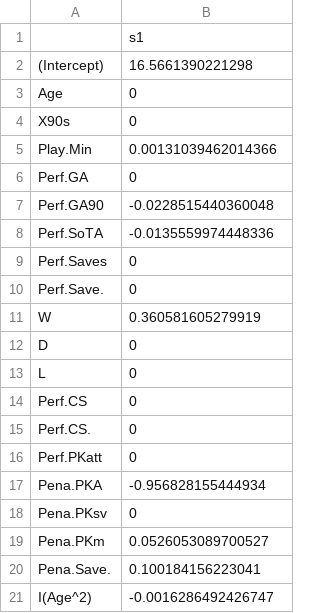
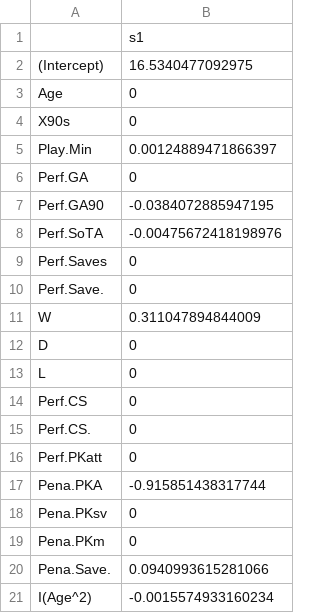
Before and after one commit to yunwaiho/rarita-football-club, a CSV file: code-market-value/market_value model/goalkeeping-glm.csv, drawn as a sheet.

```diff
--- a/code-market-value/market_value model/goalkeeping-glm.csv
+++ b/code-market-value/market_value model/goalkeeping-glm.csv
@@ -1,12 +1,12 @@
 "","s1"
-"(Intercept)",16.5661390221298
+"(Intercept)",16.5340477092975
 "Age",0
 "X90s",0
-"Play.Min",0.00131039462014366
+"Play.Min",0.00124889471866397
 "Perf.GA",0
-"Perf.GA90",-0.0228515440360048
-"Perf.SoTA",-0.0135559974448336
+"Perf.GA90",-0.0384072885947195
+"Perf.SoTA",-0.00475672418198976
 "Perf.Saves",0
 "Perf.Save.",0
-"W",0.360581605279919
+"W",0.311047894844009
 "D",0
@@ -16,6 +16,6 @@
 "Perf.PKatt",0
-"Pena.PKA",-0.956828155444934
+"Pena.PKA",-0.915851438317744
 "Pena.PKsv",0
-"Pena.PKm",0.0526053089700527
-"Pena.Save.",0.100184156223041
-"I(Age^2)",-0.0016286492426747
+"Pena.PKm",0
+"Pena.Save.",0.0940993615281066
+"I(Age^2)",-0.0015574933160234
```
Also changed, not shown: code-market-value/market_value model/defense-glm.csv, code-market-value/market_value model/passing-glm.csv, 16 other files.
